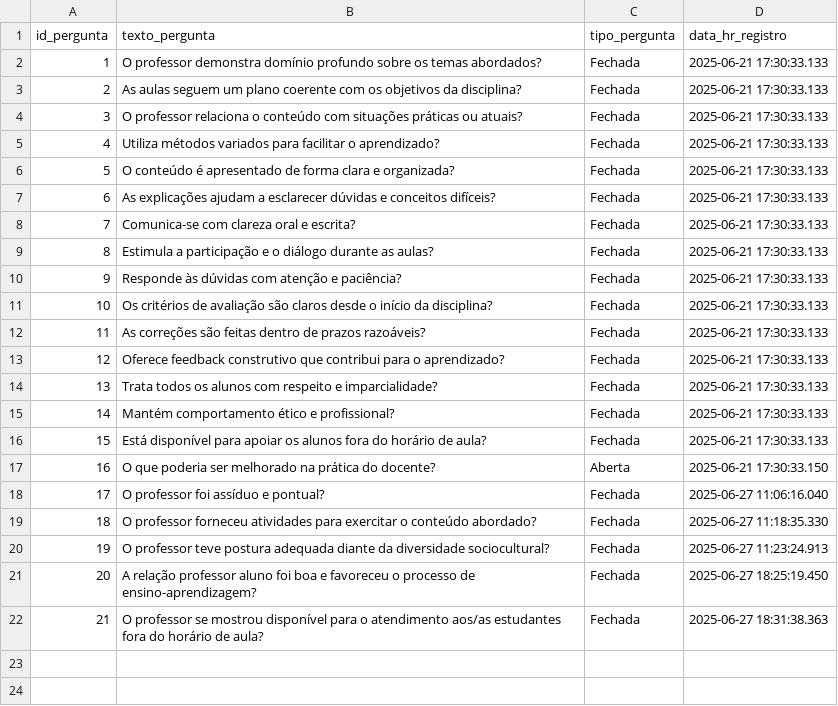
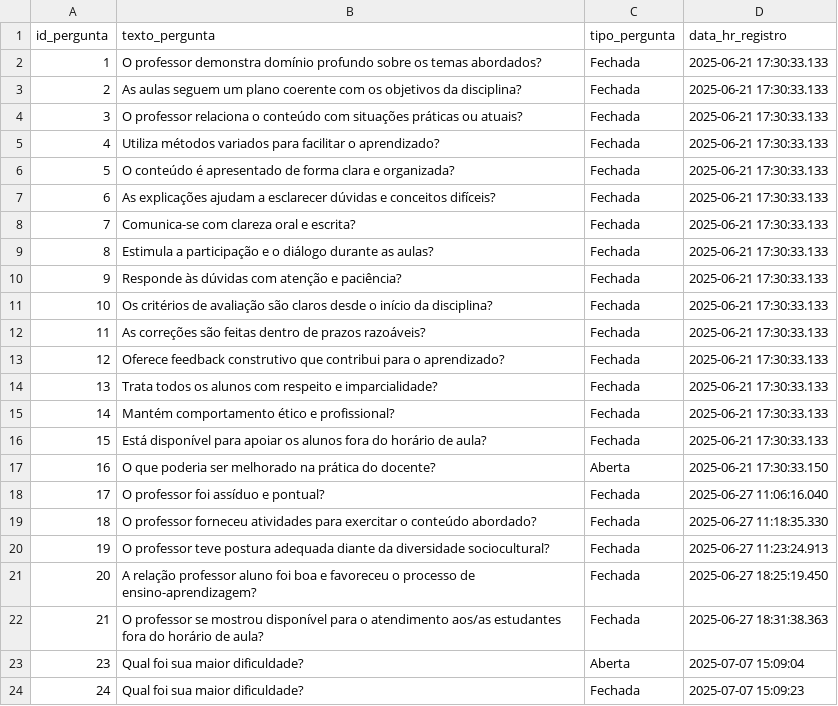
Before and after one commit to MarcioJrAlmeida/tads_eng_softw, a CSV file: banco/data/Pergunta.csv, drawn as a sheet; the diff names each change by its address in the sheet, - before the commit and + after, or states it on an @@ line.

```diff
--- a/banco/data/Pergunta.csv
+++ b/banco/data/Pergunta.csv
+row 23: 23 | Qual foi sua maior dificuldade? | Aberta | 2025-07-07 15:09:04
+row 24: 24 | Qual foi sua maior dificuldade? | Fechada | 2025-07-07 15:09:23
```
Also changed, not shown: 6 other files.
